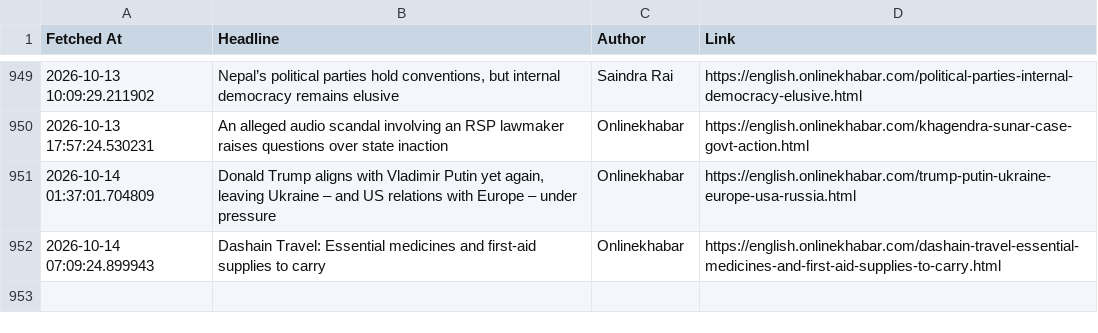
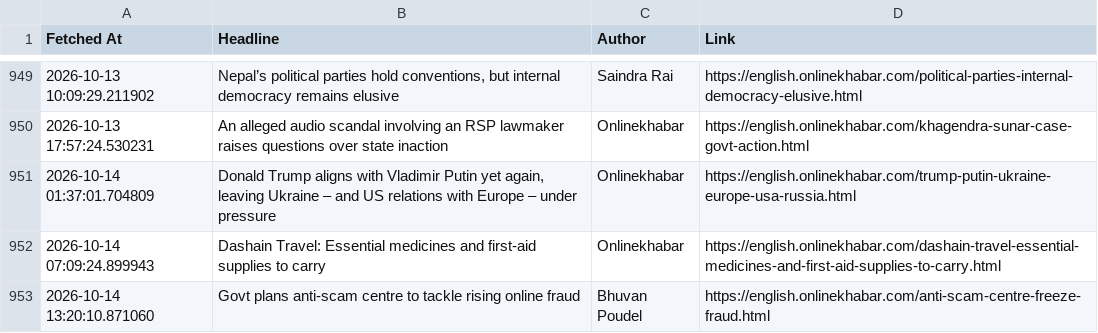
Before and after one commit to SanjayBista1010/WebScrapingSeleniumProject, a CSV file: data/headlines.csv, drawn as a sheet; only a part is shown, gaps mark what is left out; the diff names each change by its address in the sheet, - before the commit and + after, or states it on an @@ line.

Commit message:
Update headlines [skip ci]

```diff
--- a/data/headlines.csv
+++ b/data/headlines.csv
+row 953: 2026-10-14 13:20:10.871060 | Govt plans anti-scam centre to tackle rising online fraud | Bhuvan Poudel | https://english.onlinekhabar.com/anti-scam-centre-freeze-fraud.html
```
